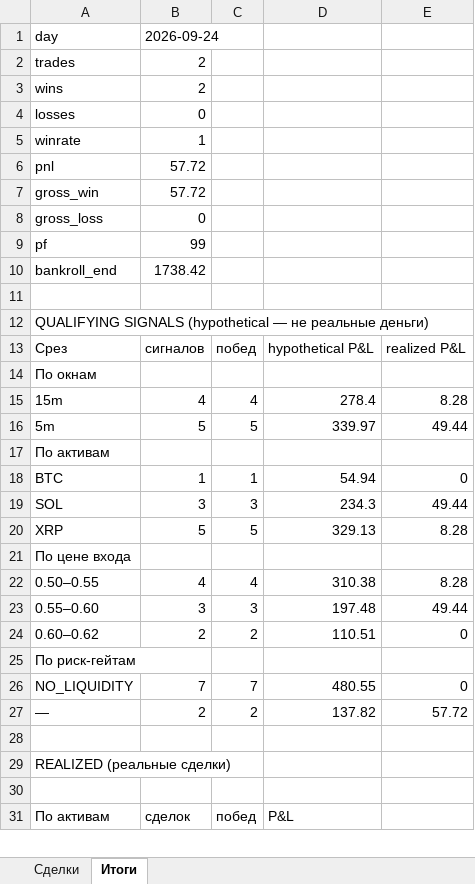
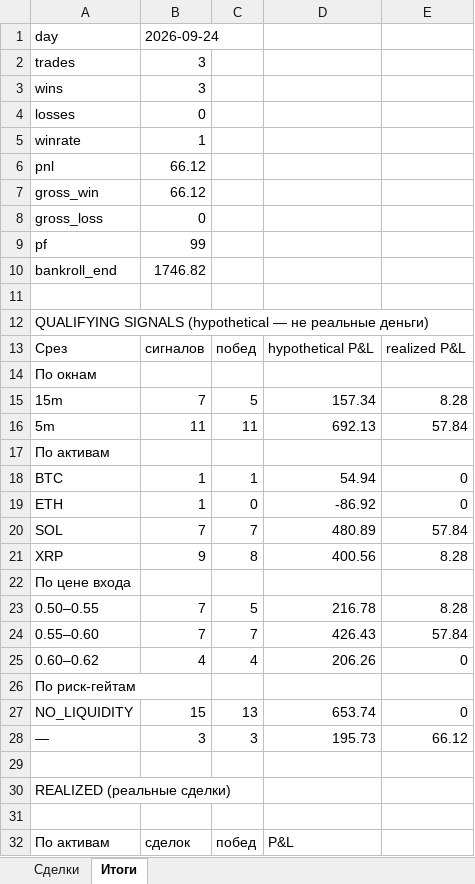
Before and after one commit to n85t594ht5-creator/polybot, an Excel workbook: reports/2026-09-24.xlsx, sheet Итоги, drawn as a sheet; only a part is shown; values as stored, in another font and other column widths than the file's, no borders; removed rows and columns are numbered as before the commit, all else as after; the diff covers the shown part only; the diff names each change by its address in the sheet, - before the commit and + after, or states it on an @@ line.

```diff
--- a/reports/2026-09-24.xlsx (sheet Итоги)
+++ b/reports/2026-09-24.xlsx (sheet Итоги)
-B2:B3: 2
+B2:B3: 3
-B6:B7: 57.72
+B6:B7: 66.12
-B10: 1738.42
+B10: 1746.82
-B15: 4
+B15: 7
-C15: 4
+C15: 5
-D15: 278.4
+D15: 157.34
-row 16: 5m | 5 | 5 | 339.97 | 49.44
+row 16: 5m | 11 | 11 | 692.13 | 57.84
-row 19: SOL | 3 | 3 | 234.3 | 49.44
+row 19: ETH | 1 | 0 | -86.92 | 0
+row 20: SOL | 7 | 7 | 480.89 | 57.84
-B21: 5
+B21: 9
-C21: 5
+C21: 8
-D21: 329.13
+D21: 400.56
-B23: 4
+B23: 7
-C23: 4
+C23: 5
-D23: 310.38
+D23: 216.78
-row 23: 0.55–0.60 | 3 | 3 | 197.48 | 49.44
+row 24: 0.55–0.60 | 7 | 7 | 426.43 | 57.84
-B25: 2
+B25: 4
-C25: 2
+C25: 4
-D25: 110.51
+D25: 206.26
-B27: 7
+B27: 15
-C27: 7
+C27: 13
-D27: 480.55
+D27: 653.74
-row 27: — | 2 | 2 | 137.82 | 57.72
+row 28: — | 3 | 3 | 195.73 | 66.12
```
Also changed, not shown: 6 added rows and 5 removed rows elsewhere in this sheet, sheet Сделки, reports/2026-09-23.xlsx, 5 other files.
